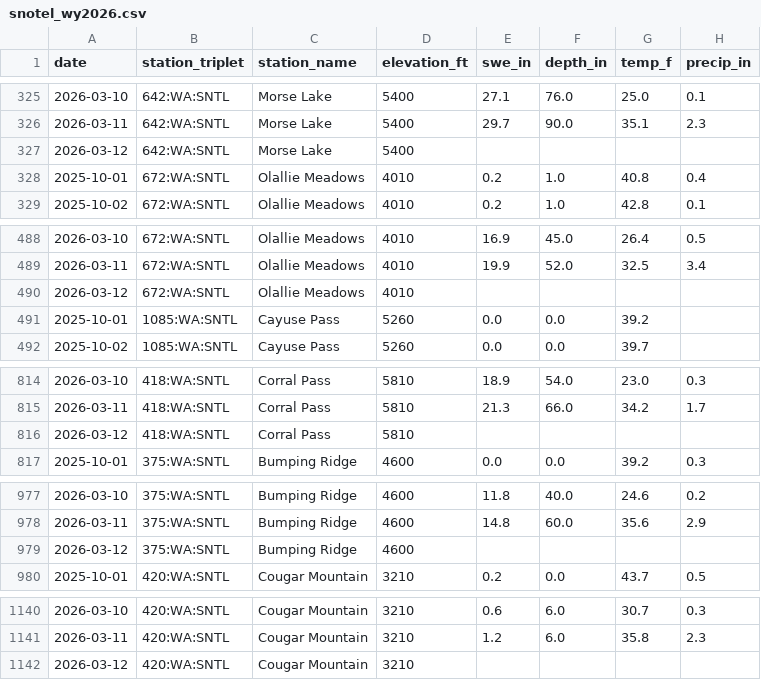
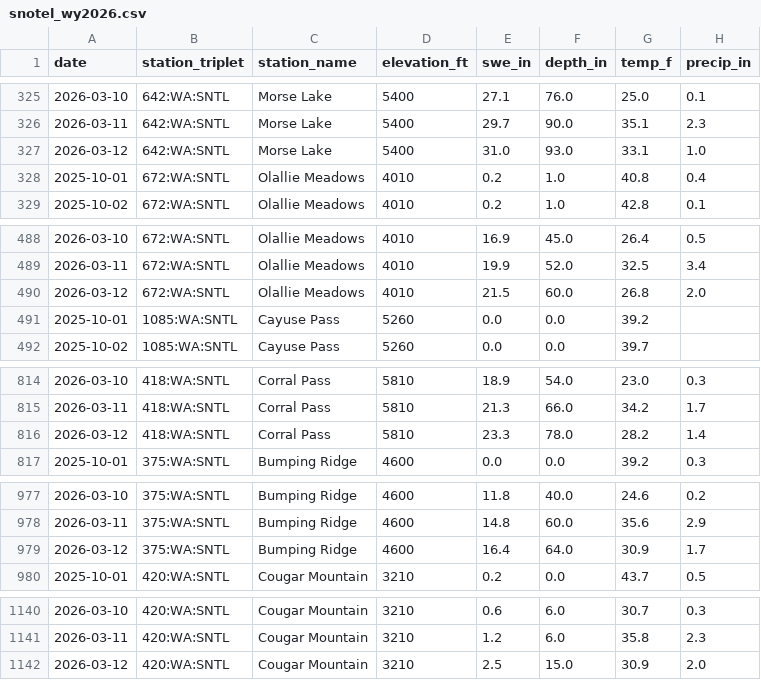
Before and after one commit to bdgroves/rainier-snowpack, a CSV file: data/processed/snotel_wy2026.csv, drawn as a sheet; only a part is shown, gaps mark what is left out; the diff covers the shown part only.

```diff
--- a/data/processed/snotel_wy2026.csv
+++ b/data/processed/snotel_wy2026.csv
@@ -326,3 +326,3 @@ date,station_triplet,station_name,elevation_ft,swe_in,depth_in,temp_f,precip_in
 2026-03-11,642:WA:SNTL,Morse Lake,5400,29.7,90.0,35.1,2.3
-2026-03-12,642:WA:SNTL,Morse Lake,5400,,,,
+2026-03-12,642:WA:SNTL,Morse Lake,5400,31.0,93.0,33.1,1.0
 2025-10-01,672:WA:SNTL,Olallie Meadows,4010,0.2,1.0,40.8,0.4
@@ -489,3 +489,3 @@ date,station_triplet,station_name,elevation_ft,swe_in,depth_in,temp_f,precip_in
 2026-03-11,672:WA:SNTL,Olallie Meadows,4010,19.9,52.0,32.5,3.4
-2026-03-12,672:WA:SNTL,Olallie Meadows,4010,,,,
+2026-03-12,672:WA:SNTL,Olallie Meadows,4010,21.5,60.0,26.8,2.0
 2025-10-01,1085:WA:SNTL,Cayuse Pass,5260,0.0,0.0,39.2,
@@ -815,3 +815,3 @@ date,station_triplet,station_name,elevation_ft,swe_in,depth_in,temp_f,precip_in
 2026-03-11,418:WA:SNTL,Corral Pass,5810,21.3,66.0,34.2,1.7
-2026-03-12,418:WA:SNTL,Corral Pass,5810,,,,
+2026-03-12,418:WA:SNTL,Corral Pass,5810,23.3,78.0,28.2,1.4
 2025-10-01,375:WA:SNTL,Bumping Ridge,4600,0.0,0.0,39.2,0.3
@@ -978,3 +978,3 @@ date,station_triplet,station_name,elevation_ft,swe_in,depth_in,temp_f,precip_in
 2026-03-11,375:WA:SNTL,Bumping Ridge,4600,14.8,60.0,35.6,2.9
-2026-03-12,375:WA:SNTL,Bumping Ridge,4600,,,,
+2026-03-12,375:WA:SNTL,Bumping Ridge,4600,16.4,64.0,30.9,1.7
 2025-10-01,420:WA:SNTL,Cougar Mountain,3210,0.2,0.0,43.7,0.5
@@ -1141,2 +1141,2 @@ date,station_triplet,station_name,elevation_ft,swe_in,depth_in,temp_f,precip_in
 2026-03-11,420:WA:SNTL,Cougar Mountain,3210,1.2,6.0,35.8,2.3
-2026-03-12,420:WA:SNTL,Cougar Mountain,3210,,,,
+2026-03-12,420:WA:SNTL,Cougar Mountain,3210,2.5,15.0,30.9,2.0
```
Also changed, not shown: 3 edited cells elsewhere in this file, dashboard/basin_daily.csv, data/processed/hourly_temps.csv, 11 other files.
